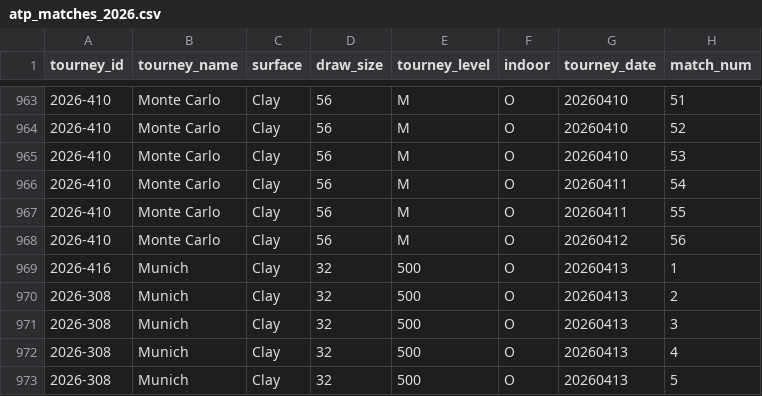
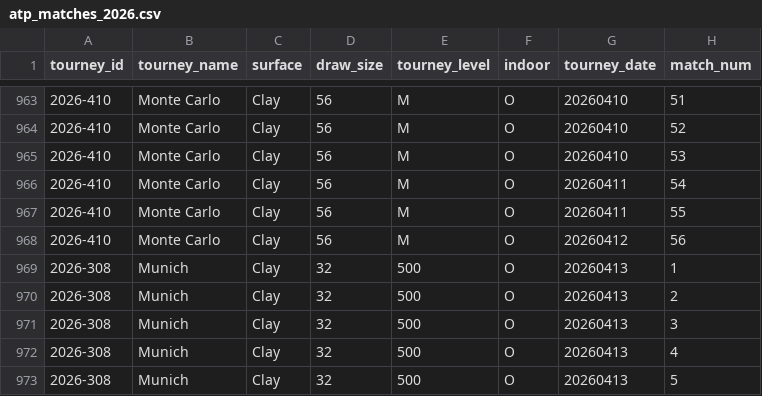
Before and after one commit to nickmac22-ui/Tennis-Data, a CSV file: data/atp_matches_2026.csv, drawn as a sheet; only a part is shown, gaps mark what is left out; the diff names each change by its address in the sheet, - before the commit and + after, or states it on an @@ line.

Commit message:
data sync 2026-10-15

```diff
--- a/data/atp_matches_2026.csv
+++ b/data/atp_matches_2026.csv
-A969 (tourney_id): 2026-416
+A969 (tourney_id): 2026-308
```
Also changed, not shown: 1 other file.
